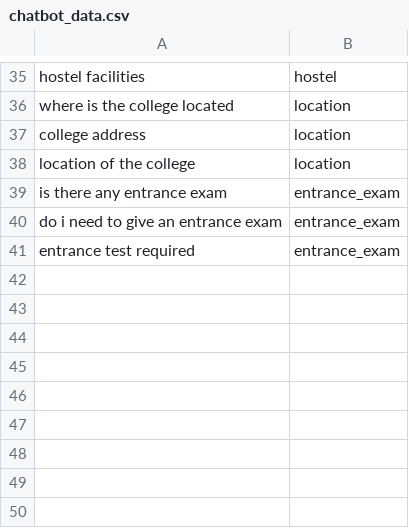
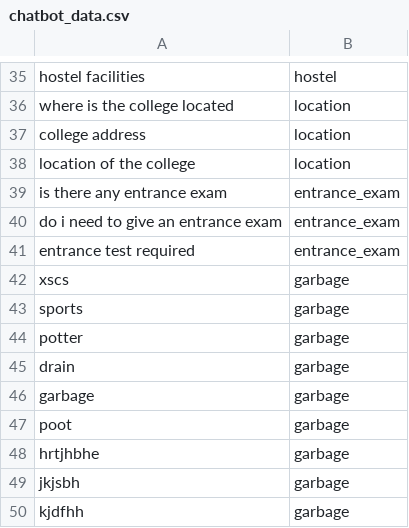
Before and after one commit to maheshchandr26/Rule-based-chatbot, a CSV file: chatbot_data.csv, drawn as a sheet; only a part is shown, gaps mark what is left out.

Commit message:
Added fallback intent handling in chatbot

```diff
--- a/chatbot_data.csv
+++ b/chatbot_data.csv
@@ -41 +41,10 @@ do i need to give an entrance exam,entrance_exam
 entrance test required,entrance_exam
+xscs,garbage
+sports,garbage
+potter,garbage
+drain,garbage
+garbage,garbage
+poot,garbage
+hrtjhbhe,garbage
+jkjsbh,garbage
+kjdfhh,garbage
```
Also changed, not shown: 1 other file.
